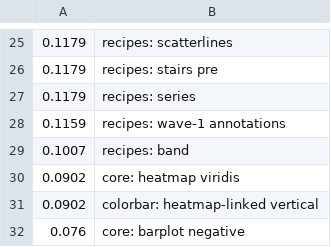
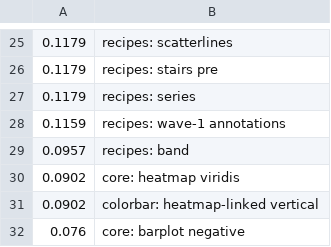
Before and after one commit to GroupTherapyOrg/WasmMakie.jl, a TSV file: reftests/scores_core_corpus.tsv, drawn as a sheet; only a part is shown, gaps mark what is left out.

```diff
--- a/reftests/scores_core_corpus.tsv
+++ b/reftests/scores_core_corpus.tsv
@@ -28,3 +28,3 @@
 0.1159	recipes: wave-1 annotations
-0.1007	recipes: band
+0.0957	recipes: band
 0.0902	core: heatmap viridis
```
Also changed, not shown: reftests/scores_examples2d.tsv, reftests/scores_figures_and_makielayout.tsv, 1 other file.
